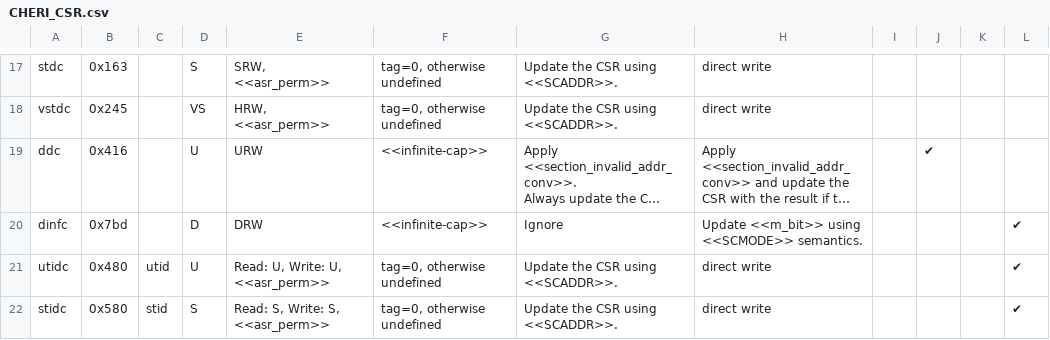
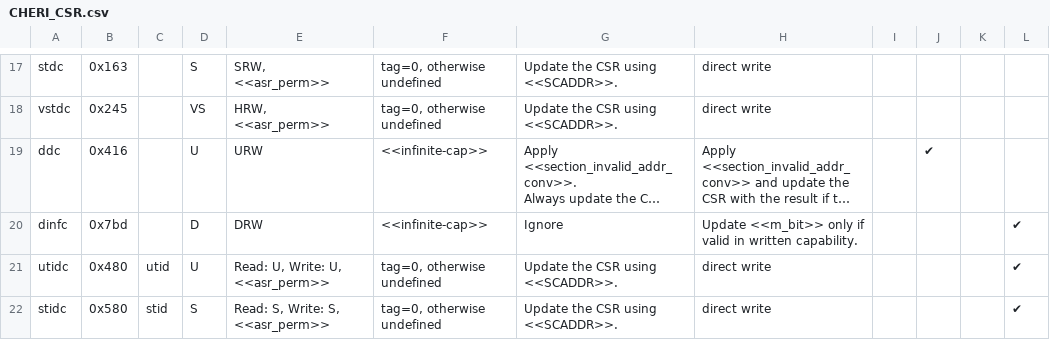
Before and after one commit to riscv/riscv-cheri, a CSV file: src/csv/CHERI_CSR.csv, drawn as a sheet; only a part is shown, gaps mark what is left out; long unchanged cells end in …; the diff names each change by its address in the sheet, - before the commit and + after, or states it on an @@ line.

Commit message:
failed to sync csv

```diff
--- a/src/csv/CHERI_CSR.csv
+++ b/src/csv/CHERI_CSR.csv
-H20: Update <<m_bit>> using <<SCMODE>> semantics.
+H20: Update <<m_bit>> only if valid in written capability.
```
